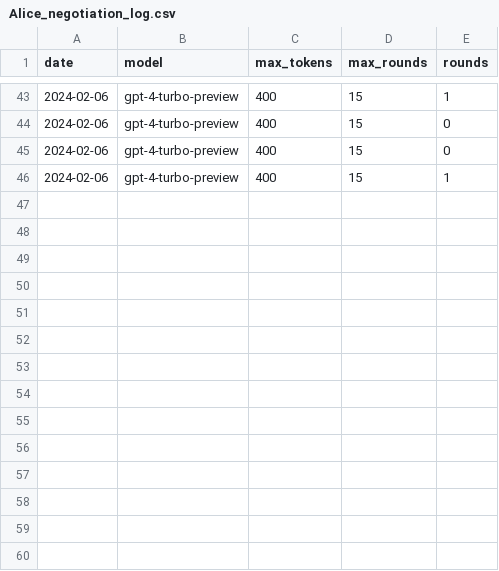
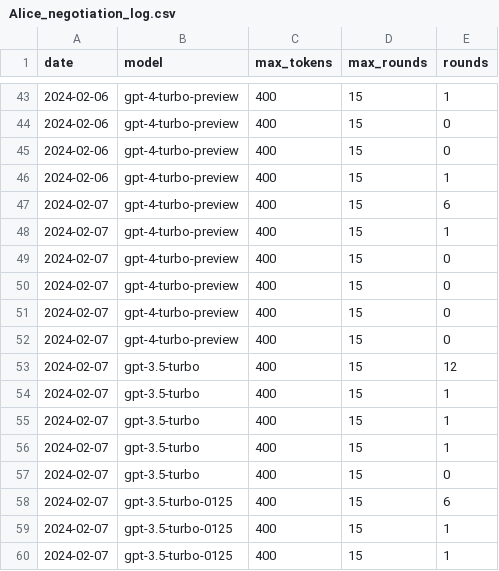
Before and after one commit to tgodfrey0/LLM_ROS2_Control, a CSV file: logs/Alice_negotiation_log.csv, drawn as a sheet; only a part is shown, gaps mark what is left out; the diff names each change by its address in the sheet, - before the commit and + after, or states it on an @@ line.

Commit message:
log

```diff
--- a/logs/Alice_negotiation_log.csv
+++ b/logs/Alice_negotiation_log.csv
+row 47: 2024-02-07 | gpt-4-turbo-preview | 400 | 15 | 6
+row 48: 2024-02-07 | gpt-4-turbo-preview | 400 | 15 | 1
+row 49: 2024-02-07 | gpt-4-turbo-preview | 400 | 15 | 0
+row 50: 2024-02-07 | gpt-4-turbo-preview | 400 | 15 | 0
+row 51: 2024-02-07 | gpt-4-turbo-preview | 400 | 15 | 0
+row 52: 2024-02-07 | gpt-4-turbo-preview | 400 | 15 | 0
+row 53: 2024-02-07 | gpt-3.5-turbo | 400 | 15 | 12
+row 54: 2024-02-07 | gpt-3.5-turbo | 400 | 15 | 1
+row 55: 2024-02-07 | gpt-3.5-turbo | 400 | 15 | 1
+row 56: 2024-02-07 | gpt-3.5-turbo | 400 | 15 | 1
+row 57: 2024-02-07 | gpt-3.5-turbo | 400 | 15 | 0
+row 58: 2024-02-07 | gpt-3.5-turbo-0125 | 400 | 15 | 6
+row 59: 2024-02-07 | gpt-3.5-turbo-0125 | 400 | 15 | 1
+row 60: 2024-02-07 | gpt-3.5-turbo-0125 | 400 | 15 | 1
```
